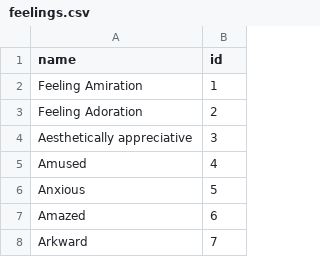
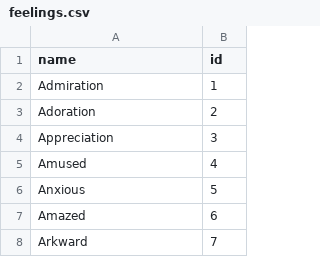
Before and after one commit to zlightg/katalyzer, a CSV file: datasets/feelings.csv, drawn as a sheet; only a part is shown.

Commit message:
updated datasets to map db

```diff
--- a/datasets/feelings.csv
+++ b/datasets/feelings.csv
@@ -1,5 +1,5 @@
 name,id
-Feeling Amiration,1
-Feeling Adoration,2
-Aesthetically appreciative ,3
+Admiration,1
+Adoration,2
+Appreciation,3
 Amused,4
```
Also changed, not shown: datasets/emotion_activities.csv.
